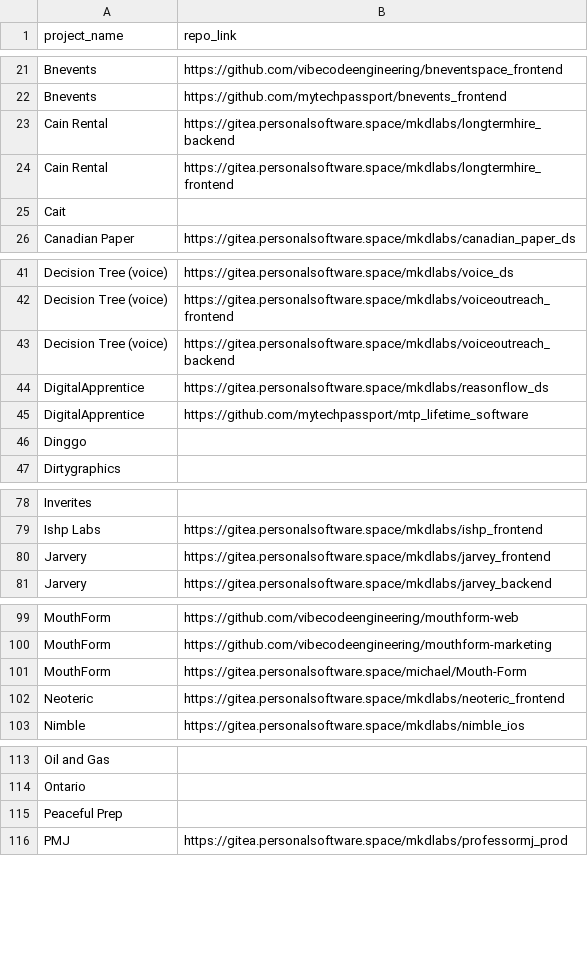
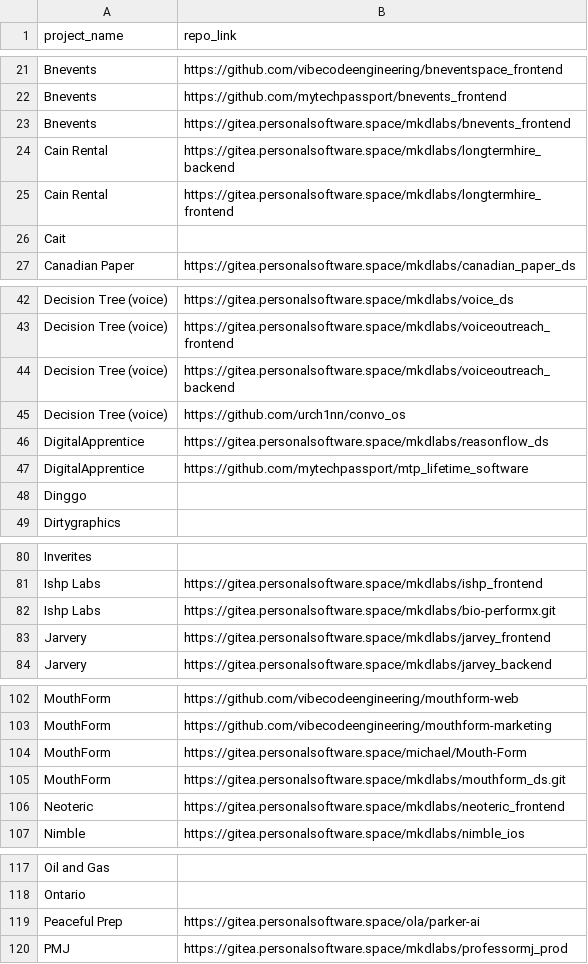
Before and after one commit to AfaqAhmad0/MKD_check_automation, a CSV file: repo_projects.csv, drawn as a sheet; only a part is shown, gaps mark what is left out.

```diff
--- a/repo_projects.csv
+++ b/repo_projects.csv
@@ -22,2 +22,3 @@ project_name,repo_link
 "Bnevents","https://github.com/mytechpassport/bnevents_frontend"
+"Bnevents","https://gitea.personalsoftware.space/mkdlabs/bnevents_frontend"
 "Cain Rental","https://gitea.personalsoftware.space/mkdlabs/longtermhire_backend"
@@ -43,2 +44,3 @@ project_name,repo_link
 "Decision Tree (voice)","https://gitea.personalsoftware.space/mkdlabs/voiceoutreach_backend"
+"Decision Tree (voice)","https://github.com/urch1nn/convo_os"
 "DigitalApprentice","https://gitea.personalsoftware.space/mkdlabs/reasonflow_ds"
@@ -79,2 +81,3 @@ project_name,repo_link
 "Ishp Labs","https://gitea.personalsoftware.space/mkdlabs/ishp_frontend"
+"Ishp Labs","https://gitea.personalsoftware.space/mkdlabs/bio-performx.git"
 "Jarvery","https://gitea.personalsoftware.space/mkdlabs/jarvey_frontend"
@@ -101,2 +104,3 @@ project_name,repo_link
 "MouthForm","https://gitea.personalsoftware.space/michael/Mouth-Form"
+"MouthForm","https://gitea.personalsoftware.space/mkdlabs/mouthform_ds.git"
 "Neoteric","https://gitea.personalsoftware.space/mkdlabs/neoteric_frontend"
@@ -114,3 +118,3 @@ project_name,repo_link
 "Ontario",""
-"Peaceful Prep",""
+"Peaceful Prep","https://gitea.personalsoftware.space/ola/parker-ai"
 "PMJ","https://gitea.personalsoftware.space/mkdlabs/professormj_prod"
```
Also changed, not shown: repo_team.csv, 27 other files.
